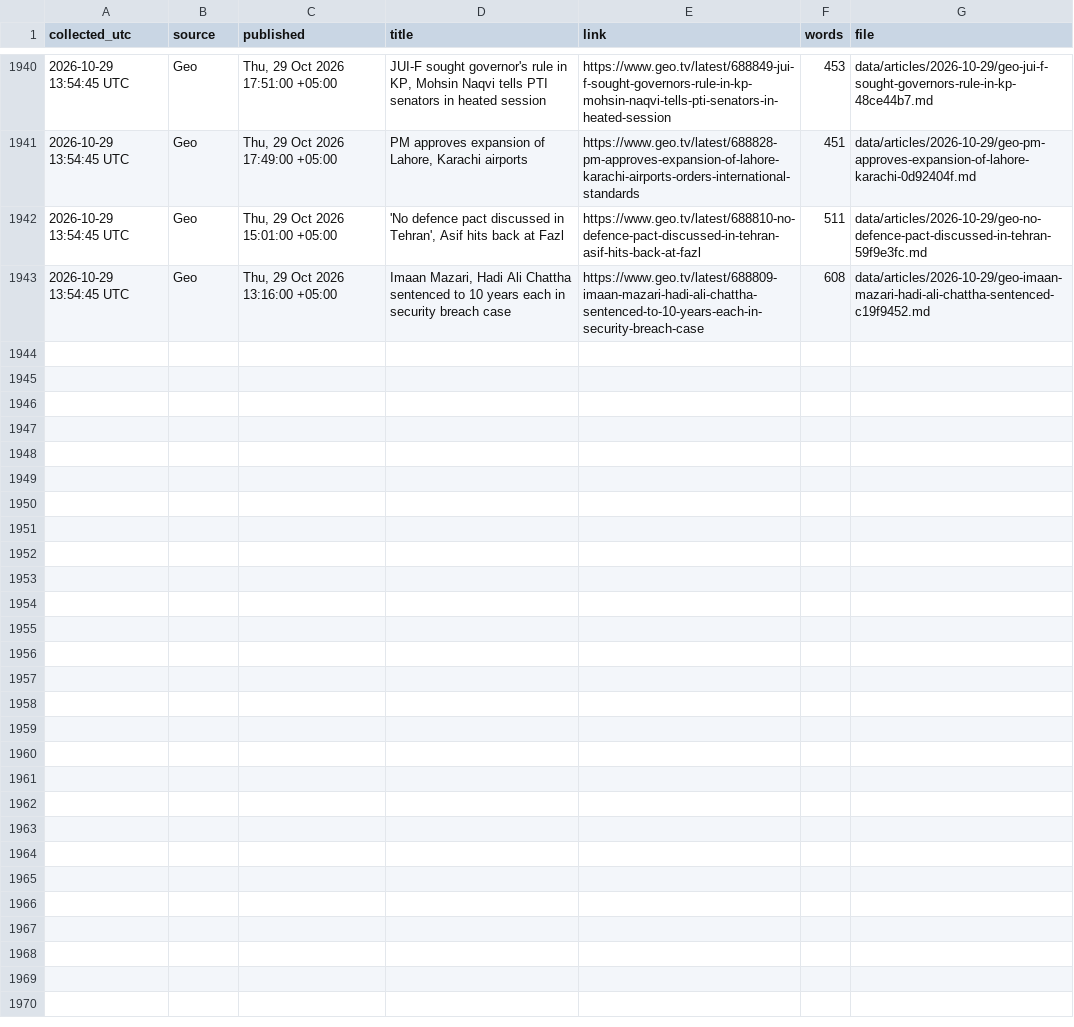
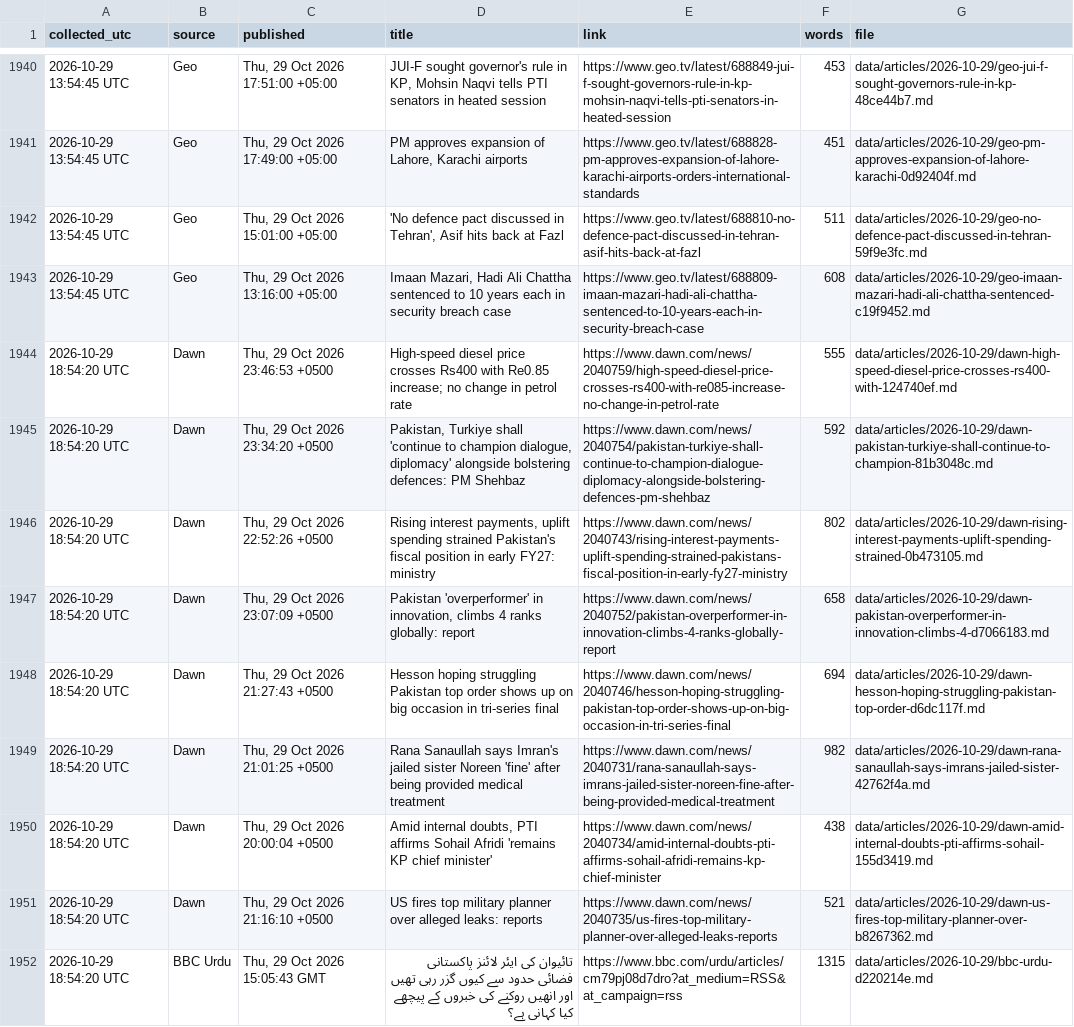
Before and after one commit to galiraza/github-actions-demo, a CSV file: data/news.csv, drawn as a sheet; only a part is shown, gaps mark what is left out.

```diff
--- a/data/news.csv
+++ b/data/news.csv
@@ -1943 +1943,10 @@ collected_utc,source,published,title,link,words,file
 2026-10-29 13:54:45 UTC,Geo,"Thu, 29 Oct 2026 13:16:00 +05:00","Imaan Mazari, Hadi Ali Chattha sentenced to 10 years each in security breach case",https://www.geo.tv/latest/688809-imaan-mazari-hadi-ali-chattha-sentenced-to-10-years-each-in-security-breach-case,608,data/articles/2026-10-29/geo-imaan-mazari-hadi-ali-chattha-sentenced-c19f9452.md
+2026-10-29 18:54:20 UTC,Dawn,"Thu, 29 Oct 2026 23:46:53 +0500",High-speed diesel price crosses Rs400 with Re0.85 increase; no change in petrol rate,https://www.dawn.com/news/2040759/high-speed-diesel-price-crosses-rs400-with-re085-increase-no-change-in-petrol-rate,555,data/articles/2026-10-29/dawn-high-speed-diesel-price-crosses-rs400-with-124740ef.md
+2026-10-29 18:54:20 UTC,Dawn,"Thu, 29 Oct 2026 23:34:20 +0500","Pakistan, Turkiye shall 'continue to champion dialogue, diplomacy' alongside bolstering defences: PM Shehbaz",https://www.dawn.com/news/2040754/pakistan-turkiye-shall-continue-to-champion-dialogue-diplomacy-alongside-bolstering-defences-pm-shehbaz,592,data/articles/2026-10-29/dawn-pakistan-turkiye-shall-continue-to-champion-81b3048c.md
+2026-10-29 18:54:20 UTC,Dawn,"Thu, 29 Oct 2026 22:52:26 +0500","Rising interest payments, uplift spending strained Pakistan's fiscal position in early FY27: ministry",https://www.dawn.com/news/2040743/rising-interest-payments-uplift-spending-strained-pakistans-fiscal-position-in-early-fy27-ministry,802,data/articles/2026-10-29/dawn-rising-interest-payments-uplift-spending-strained-0b473105.md
+2026-10-29 18:54:20 UTC,Dawn,"Thu, 29 Oct 2026 23:07:09 +0500","Pakistan 'overperformer' in innovation, climbs 4 ranks globally: report",https://www.dawn.com/news/2040752/pakistan-overperformer-in-innovation-climbs-4-ranks-globally-report,658,data/articles/2026-10-29/dawn-pakistan-overperformer-in-innovation-climbs-4-d7066183.md
+2026-10-29 18:54:20 UTC,Dawn,"Thu, 29 Oct 2026 21:27:43 +0500",Hesson hoping struggling Pakistan top order shows up on big occasion in tri-series final,https://www.dawn.com/news/2040746/hesson-hoping-struggling-pakistan-top-order-shows-up-on-big-occasion-in-tri-series-final,694,data/articles/2026-10-29/dawn-hesson-hoping-struggling-pakistan-top-order-d6dc117f.md
+2026-10-29 18:54:20 UTC,Dawn,"Thu, 29 Oct 2026 21:01:25 +0500",Rana Sanaullah says Imran's jailed sister Noreen 'fine' after being provided medical treatment,https://www.dawn.com/news/2040731/rana-sanaullah-says-imrans-jailed-sister-noreen-fine-after-being-provided-medical-treatment,982,data/articles/2026-10-29/dawn-rana-sanaullah-says-imrans-jailed-sister-42762f4a.md
+2026-10-29 18:54:20 UTC,Dawn,"Thu, 29 Oct 2026 20:00:04 +0500","Amid internal doubts, PTI affirms Sohail Afridi 'remains KP chief minister'",https://www.dawn.com/news/2040734/amid-internal-doubts-pti-affirms-sohail-afridi-remains-kp-chief-minister,438,data/articles/2026-10-29/dawn-amid-internal-doubts-pti-affirms-sohail-155d3419.md
+2026-10-29 18:54:20 UTC,Dawn,"Thu, 29 Oct 2026 21:16:10 +0500",US fires top military planner over alleged leaks: reports,https://www.dawn.com/news/2040735/us-fires-top-military-planner-over-alleged-leaks-reports,521,data/articles/2026-10-29/dawn-us-fires-top-military-planner-over-b8267362.md
+2026-10-29 18:54:20 UTC,BBC Urdu,"Thu, 29 Oct 2026 15:05:43 GMT",تائیوان کی ایئر لائنز پاکستانی فضائی حدود سے کیوں گزر رہی تھیں اور انھیں روکنے کی خبروں کے پیچھے کیا کہانی ہے؟,https://www.bbc.com/urdu/articles/cm79pj08d7dro?at_medium=RSS&at_campaign=rss,1315,data/articles/2026-10-29/bbc-urdu-d220214e.md
```
Also changed, not shown: 10 other files.
